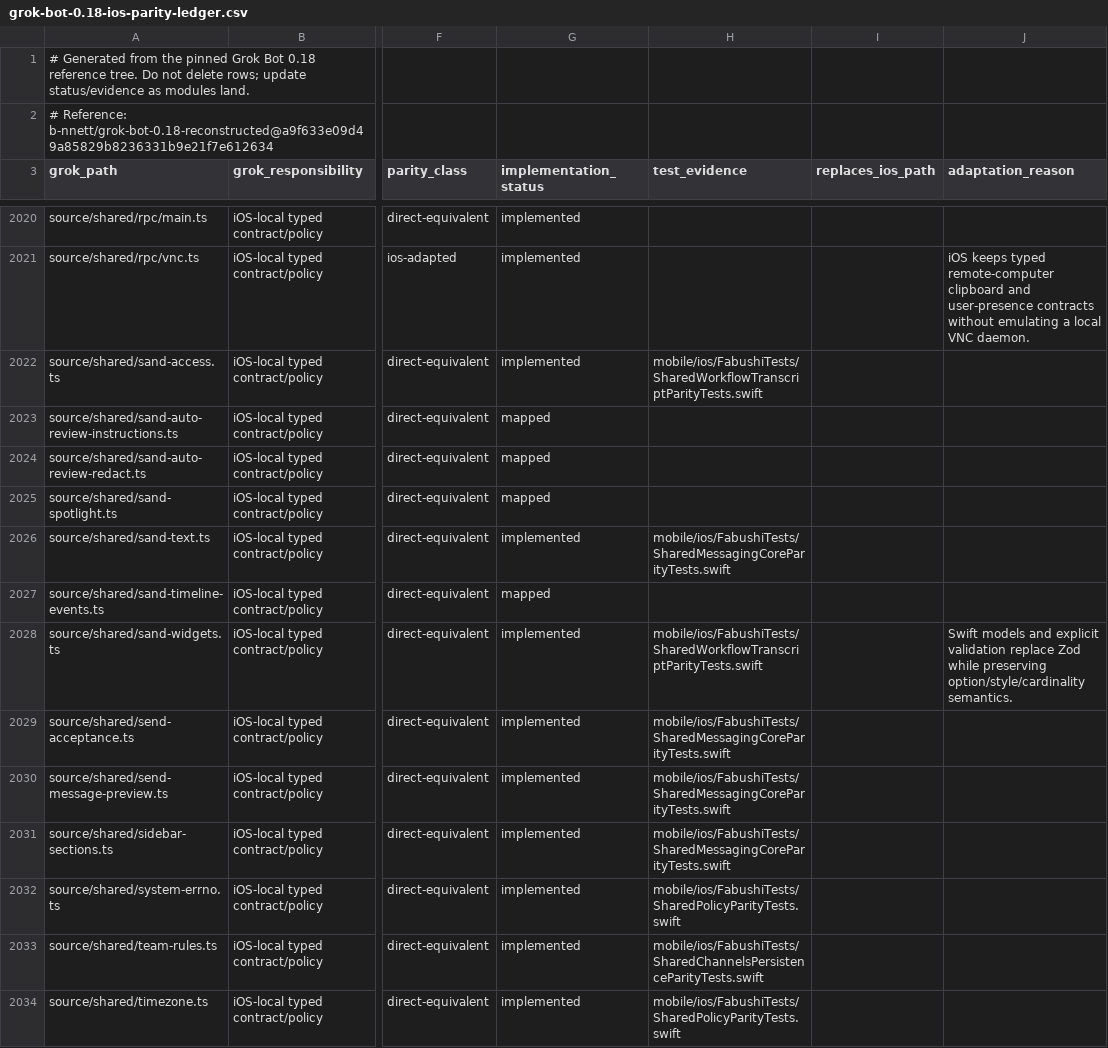
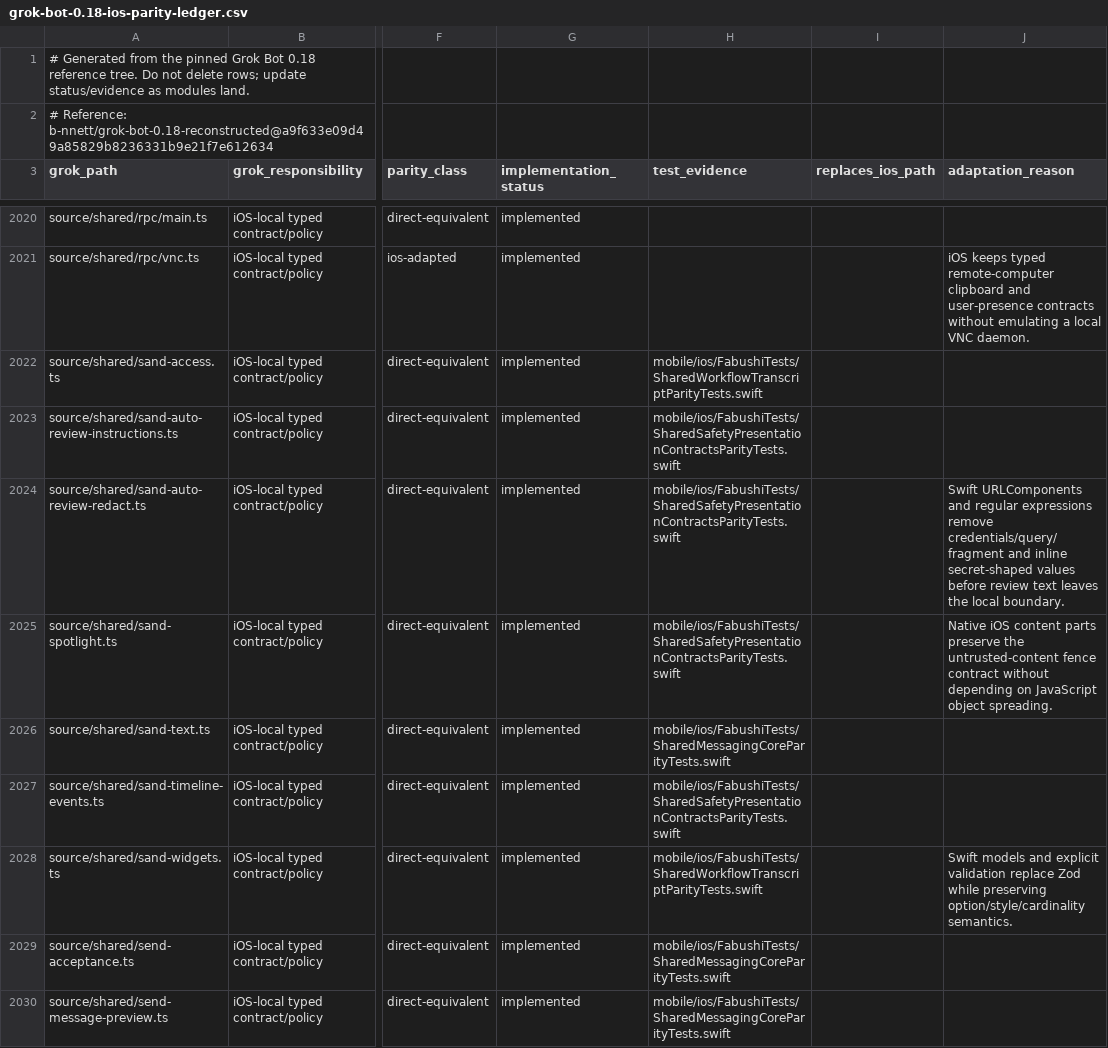
Before and after one commit to bhrumom/fabushi-ios, a CSV file: docs/parity/grok-bot-0.18-ios-parity-ledger.csv, drawn as a sheet; only a part is shown, gaps mark what is left out; the shorter side is filled out with more unchanged rows; the diff names each change by its address in the sheet, - before the commit and + after, or states it on an @@ line.

Commit message:
feat(ios-shared): port review spotlight and timeline contracts

```diff
--- a/docs/parity/grok-bot-0.18-ios-parity-ledger.csv
+++ b/docs/parity/grok-bot-0.18-ios-parity-ledger.csv
-G2023:G2025 (implementation_status): mapped
+G2023:G2025 (implementation_status): implemented
-H2023:H2025 (test_evidence): (empty)
+H2023:H2025 (test_evidence): mobile/ios/FabushiTests/SharedSafetyPresentationContractsParityTests.swift
-J2024 (adaptation_reason): (empty)
+J2024 (adaptation_reason): Swift URLComponents and regular expressions remove credentials/query/fragment and inline secret-shaped values before review text leaves the local boundary.
-J2025 (adaptation_reason): (empty)
+J2025 (adaptation_reason): Native iOS content parts preserve the untrusted-content fence contract without depending on JavaScript object spreading.
-G2027 (implementation_status): mapped
+G2027 (implementation_status): implemented
-H2027 (test_evidence): (empty)
+H2027 (test_evidence): mobile/ios/FabushiTests/SharedSafetyPresentationContractsParityTests.swift
```
Also changed, not shown: 5 other files.
